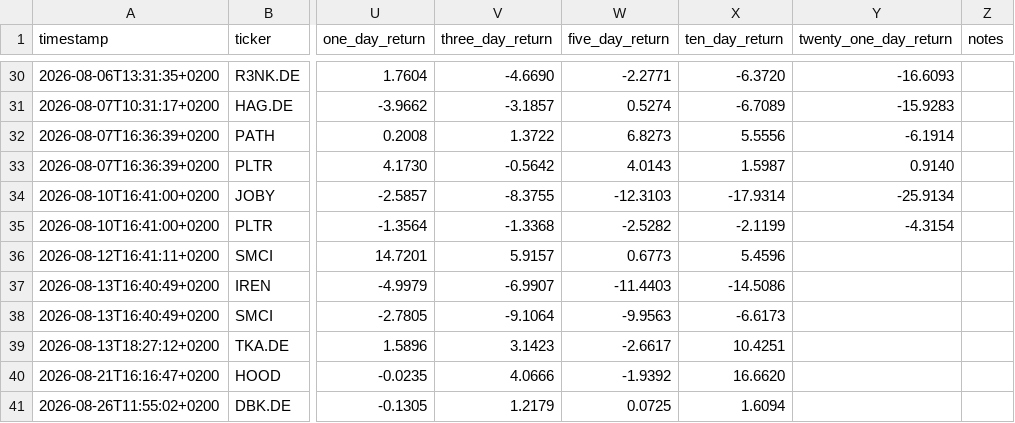
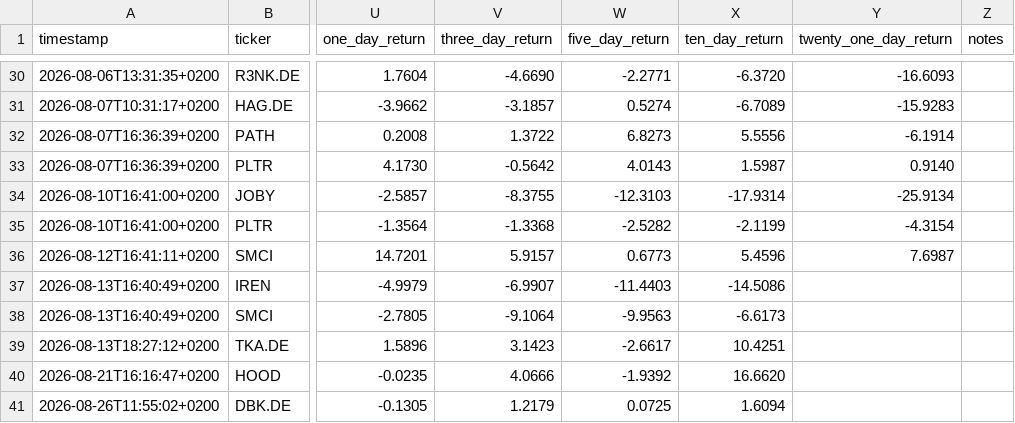
Before and after one commit to Toeffer/TradingJournal, a CSV file: data/scanner_signals.csv, drawn as a sheet; only a part is shown, gaps mark what is left out; the diff names each change by its address in the sheet, - before the commit and + after, or states it on an @@ line.

```diff
--- a/data/scanner_signals.csv
+++ b/data/scanner_signals.csv
-Y36 (twenty_one_day_return): (empty)
+Y36 (twenty_one_day_return): 7.6987
```
Also changed, not shown: data/market_regime.csv, data/research_snapshot.csv, 5 other files.
